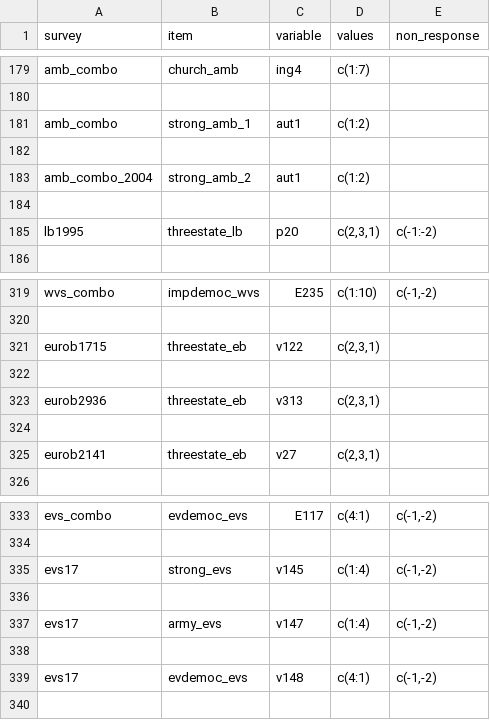
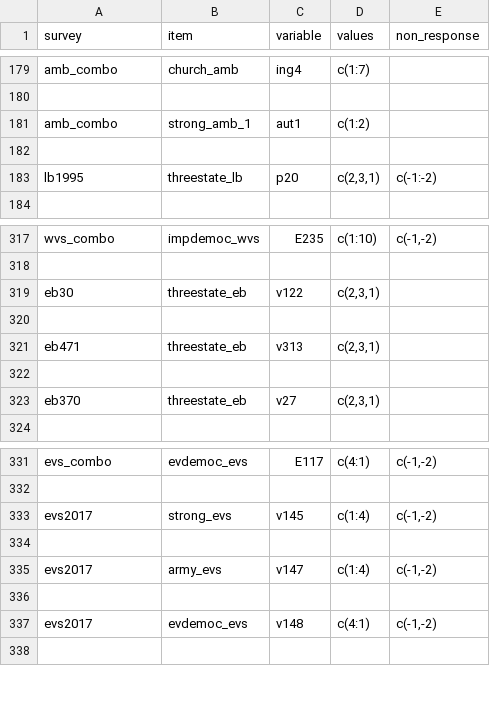
Before and after one commit to fsolt/dcpo_dem_mood, a CSV file: raw_data/mood_dem.csv, drawn as a sheet; only a part is shown, gaps mark what is left out.

Commit message:
adjust survey name and delete amb_combo_2004.

```diff
--- a/raw_data/mood_dem.csv
+++ b/raw_data/mood_dem.csv
@@ -182,4 +182,2 @@ amb_combo,strong_amb_1,aut1 ,c(1:2),
 ,,,,
-amb_combo_2004,strong_amb_2,aut1 ,c(1:2),
-,,,,
 lb1995,threestate_lb,p20,"c(2,3,1)",c(-1:-2)
@@ -320,7 +318,7 @@ wvs_combo,impdemoc_wvs,E235,c(1:10),"c(-1,-2)"
 ,,,,
-eurob1715,threestate_eb,v122,"c(2,3,1)",
+eb30,threestate_eb,v122,"c(2,3,1)",
 ,,,,
-eurob2936,threestate_eb,v313,"c(2,3,1)",
+eb471,threestate_eb,v313,"c(2,3,1)",
 ,,,,
-eurob2141,threestate_eb,v27,"c(2,3,1)",
+eb370,threestate_eb,v27,"c(2,3,1)",
 ,,,,
@@ -334,7 +332,7 @@ evs_combo,evdemoc_evs,E117,c(4:1),"c(-1,-2)"
 ,,,,
-evs17,strong_evs,v145,c(1:4),"c(-1,-2)"
+evs2017,strong_evs,v145,c(1:4),"c(-1,-2)"
 ,,,,
-evs17,army_evs,v147,c(1:4),"c(-1,-2)"
+evs2017,army_evs,v147,c(1:4),"c(-1,-2)"
 ,,,,
-evs17,evdemoc_evs,v148,c(4:1),"c(-1,-2)"
+evs2017,evdemoc_evs,v148,c(4:1),"c(-1,-2)"
 ,,,,
```
